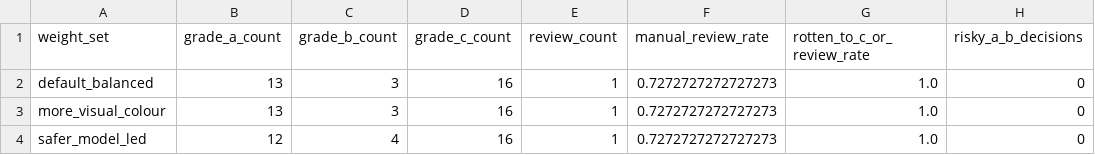
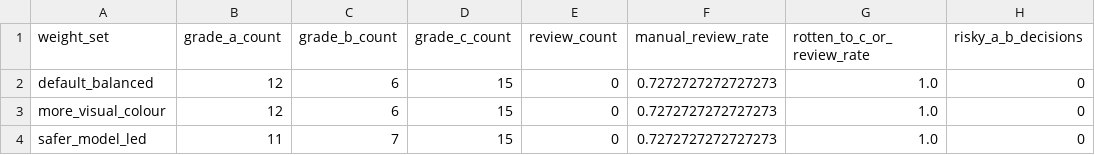
Before and after one commit to muoimeo/advanced-ai-brfn, a CSV file: outputs/quality_rule_eval/weight_sensitivity.csv, drawn as a sheet; only a part is shown; the diff names each change by its address in the sheet, - before the commit and + after, or states it on an @@ line.

Commit message:
performed grade B banana

```diff
--- a/outputs/quality_rule_eval/weight_sensitivity.csv
+++ b/outputs/quality_rule_eval/weight_sensitivity.csv
-B2:B3 (grade_a_count): 13
+B2:B3 (grade_a_count): 12
-C2:C3 (grade_b_count): 3
+C2:C3 (grade_b_count): 6
-D2:D4 (grade_c_count): 16
+D2:D4 (grade_c_count): 15
-E2:E4 (review_count): 1
+E2:E4 (review_count): 0
-B4 (grade_a_count): 12
+B4 (grade_a_count): 11
-C4 (grade_b_count): 4
+C4 (grade_b_count): 7
```
Also changed, not shown: 2 other files.
